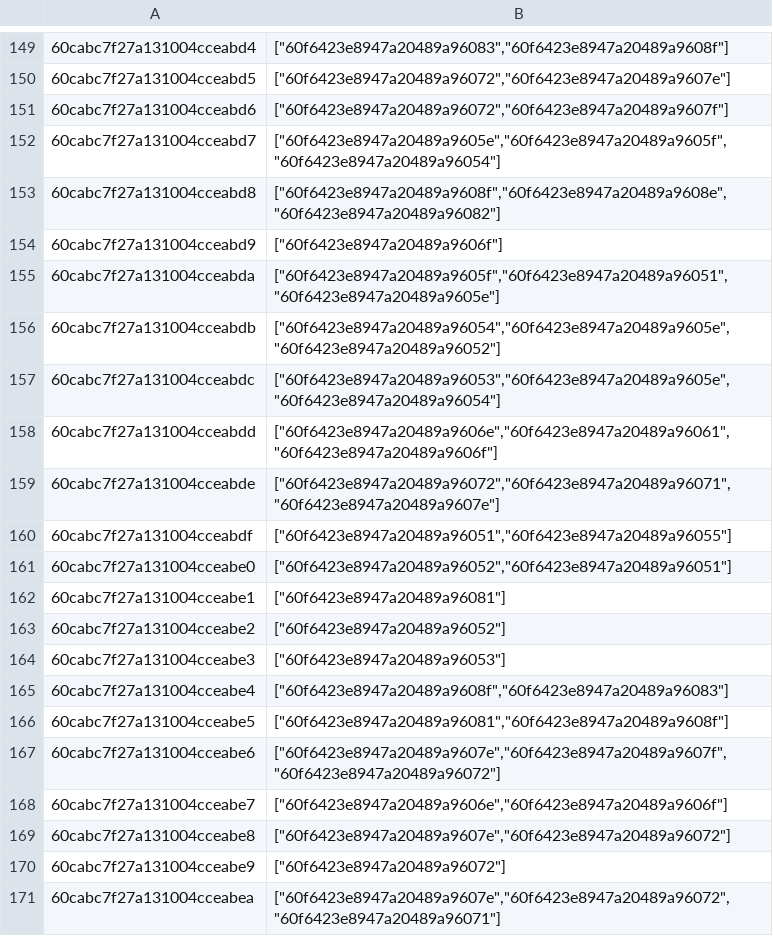
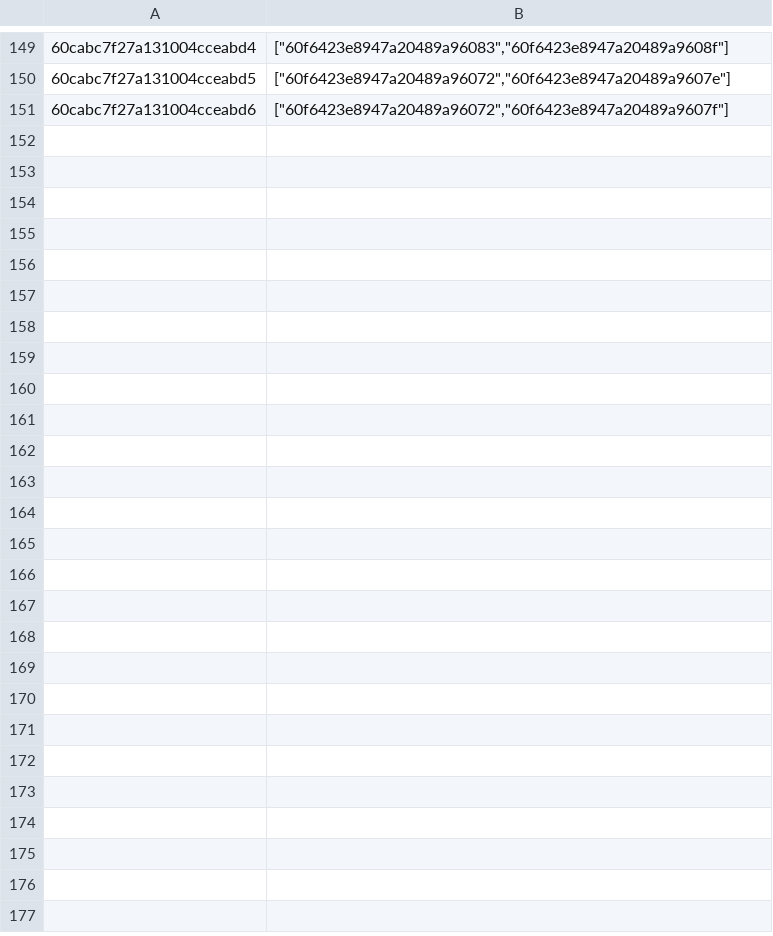
Before and after one commit to nguyenduckhanhks/seed-nft-data, a CSV file: data/idSerie.csv, drawn as a sheet; only a part is shown, gaps mark what is left out; the diff covers the shown part only.

```diff
--- a/data/idSerie.csv
+++ b/data/idSerie.csv
@@ -151,21 +151 @@
 60cabc7f27a131004cceabd6;["60f6423e8947a20489a96072","60f6423e8947a20489a9607f"]
-60cabc7f27a131004cceabd7;["60f6423e8947a20489a9605e","60f6423e8947a20489a9605f","60f6423e8947a20489a96054"]
-60cabc7f27a131004cceabd8;["60f6423e8947a20489a9608f","60f6423e8947a20489a9608e","60f6423e8947a20489a96082"]
-60cabc7f27a131004cceabd9;["60f6423e8947a20489a9606f"]
-60cabc7f27a131004cceabda;["60f6423e8947a20489a9605f","60f6423e8947a20489a96051","60f6423e8947a20489a9605e"]
-60cabc7f27a131004cceabdb;["60f6423e8947a20489a96054","60f6423e8947a20489a9605e","60f6423e8947a20489a96052"]
-60cabc7f27a131004cceabdc;["60f6423e8947a20489a96053","60f6423e8947a20489a9605e","60f6423e8947a20489a96054"]
-60cabc7f27a131004cceabdd;["60f6423e8947a20489a9606e","60f6423e8947a20489a96061","60f6423e8947a20489a9606f"]
-60cabc7f27a131004cceabde;["60f6423e8947a20489a96072","60f6423e8947a20489a96071","60f6423e8947a20489a9607e"]
-60cabc7f27a131004cceabdf;["60f6423e8947a20489a96051","60f6423e8947a20489a96055"]
-60cabc7f27a131004cceabe0;["60f6423e8947a20489a96052","60f6423e8947a20489a96051"]
-60cabc7f27a131004cceabe1;["60f6423e8947a20489a96081"]
-60cabc7f27a131004cceabe2;["60f6423e8947a20489a96052"]
-60cabc7f27a131004cceabe3;["60f6423e8947a20489a96053"]
-60cabc7f27a131004cceabe4;["60f6423e8947a20489a9608f","60f6423e8947a20489a96083"]
-60cabc7f27a131004cceabe5;["60f6423e8947a20489a96081","60f6423e8947a20489a9608f"]
-60cabc7f27a131004cceabe6;["60f6423e8947a20489a9607e","60f6423e8947a20489a9607f","60f6423e8947a20489a96072"]
-60cabc7f27a131004cceabe7;["60f6423e8947a20489a9606e","60f6423e8947a20489a9606f"]
-60cabc7f27a131004cceabe8;["60f6423e8947a20489a9607e","60f6423e8947a20489a96072"]
-60cabc7f27a131004cceabe9;["60f6423e8947a20489a96072"]
-60cabc7f27a131004cceabea;["60f6423e8947a20489a9607e","60f6423e8947a20489a96072","60f6423e8947a20489a96071"]
```
Also changed, not shown: 30 removed rows elsewhere in this file, 12 other files.
